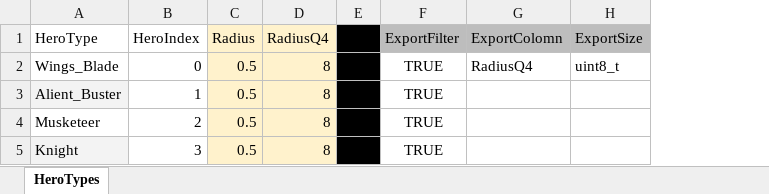
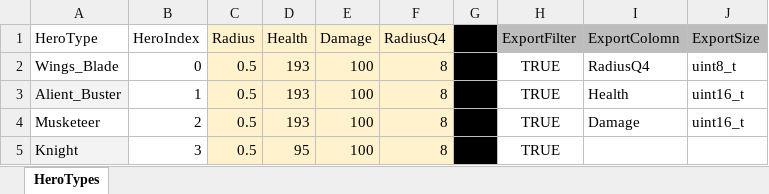
Before and after one commit to ArtemSekretov/simple_dod_game, an Excel workbook: hero_instances.xlsx, sheet HeroTypes, drawn as a sheet; values as stored, in another font and other column widths than the file's, no borders; charts and pictures and conditional formats and table styles not drawn; addresses are those after the commit; the diff names each change by its address in the sheet, - before the commit and + after, or states it on an @@ line.

```diff
--- a/hero_instances.xlsx (sheet HeroTypes)
+++ b/hero_instances.xlsx (sheet HeroTypes)
+column D (Health), rows 2-5: 193 | 193 | 193 | 95
+column E (Damage), rows 2-5: all 100
-I3 (ExportColomn): (empty)
+I3 (ExportColomn): Health
-J3:J4 (ExportSize): (empty)
+J3:J4 (ExportSize): uint16_t
-I4 (ExportColomn): (empty)
+I4 (ExportColomn): Damage
```
Also changed, not shown: formulas that keep their value, enemy_bullets.xlsx, enemy_instances.xlsx, 20 other files.
